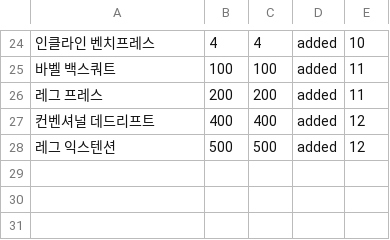
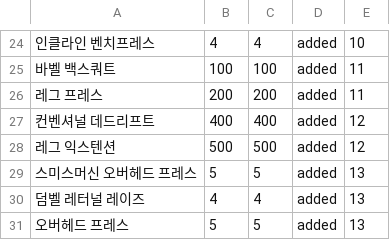
Before and after one commit to 1mptera/web-02-project01-OHJINSEONG-01, a CSV file: loadExerciseCycles.csv, drawn as a sheet; only a part is shown, gaps mark what is left out; the diff names each change by its address in the sheet, - before the commit and + after, or states it on an @@ line.

```diff
--- a/loadExerciseCycles.csv
+++ b/loadExerciseCycles.csv
+row 29: 스미스머신 오버헤드 프레스 | 5 | 5 | added | 13
+row 30: 덤벨 레터널 레이즈 | 4 | 4 | added | 13
+row 31: 오버헤드 프레스 | 5 | 5 | added | 13
```
Also changed, not shown: loadDailyPlans.csv, loadPrograms.csv, 2 other files.
